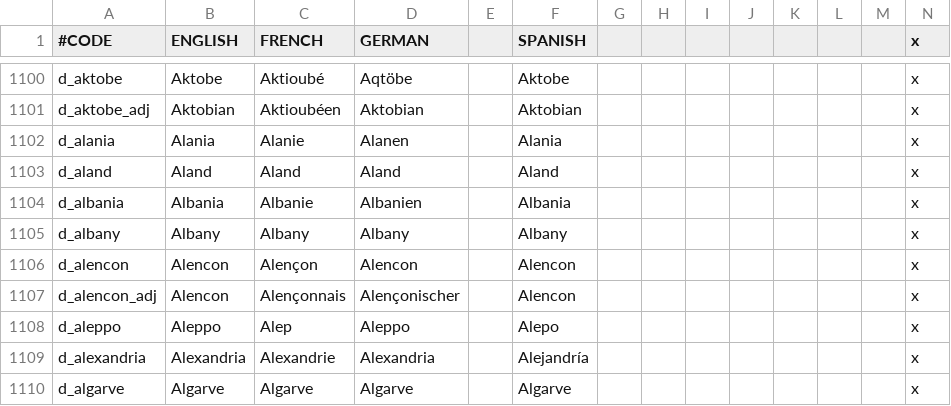
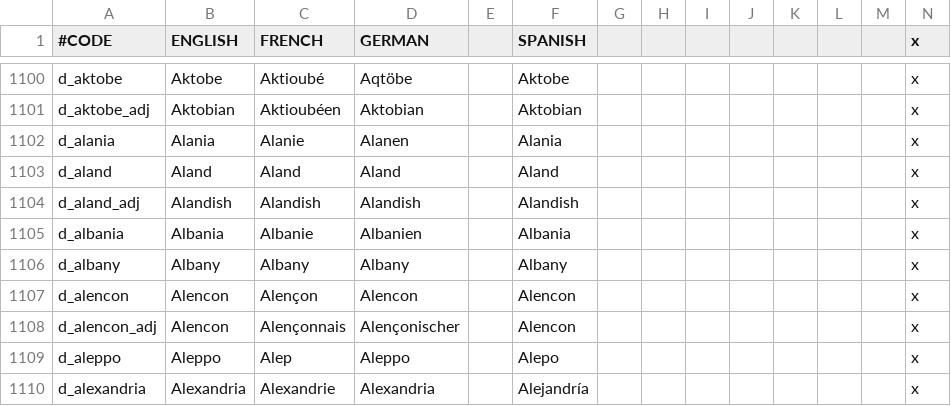
Before and after one commit to ck2plus/CK2Plus, a CSV file: CK2Plus/localisation/0_titles.csv, drawn as a sheet; only a part is shown, gaps mark what is left out; the shorter side is filled out with more unchanged rows; rows hold the shown columns only; the diff names each change by its address in the sheet, - before the commit and + after, or states it on an @@ line.

Commit message:
Final pre-release tweak
Just needed to do some stuff to Aland before we released (realized I
hadn't done the _adj localization for the duchy)

```diff
--- a/CK2Plus/localisation/0_titles.csv
+++ b/CK2Plus/localisation/0_titles.csv
+row 1104: d_aland_adj | Alandish | Alandish | Alandish |  | Alandish |  |  |  |  |  |  |  | x
```
Also changed, not shown: 2 other files.
